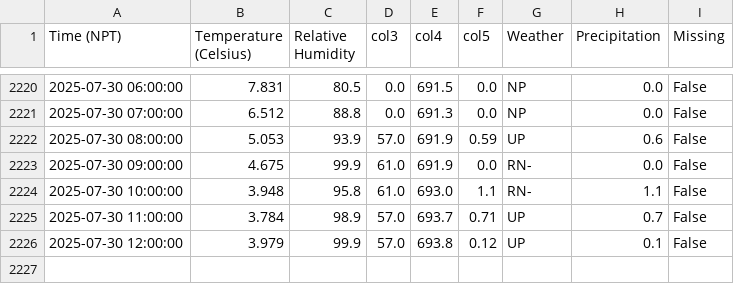
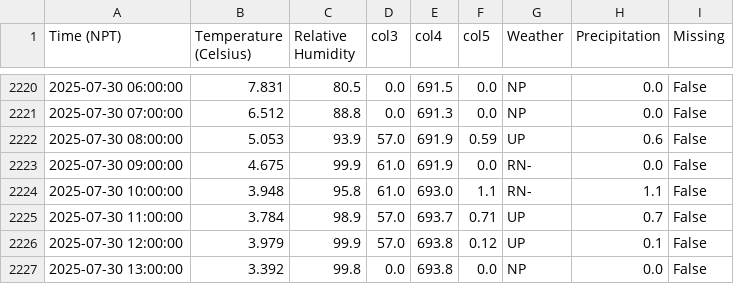
Before and after one commit to G-w-e-n-d-o-l-y-n/MetData_, a CSV file: Base Camp.csv, drawn as a sheet; only a part is shown, gaps mark what is left out; the diff names each change by its address in the sheet, - before the commit and + after, or states it on an @@ line.

```diff
--- a/Base Camp.csv
+++ b/Base Camp.csv
+row 2227: 2025-07-30 13:00:00 | 3.392 | 99.8 | 0.0 | 693.8 | 0.0 | NP | 0.0 | False
```
Also changed, not shown: 3 other files.
